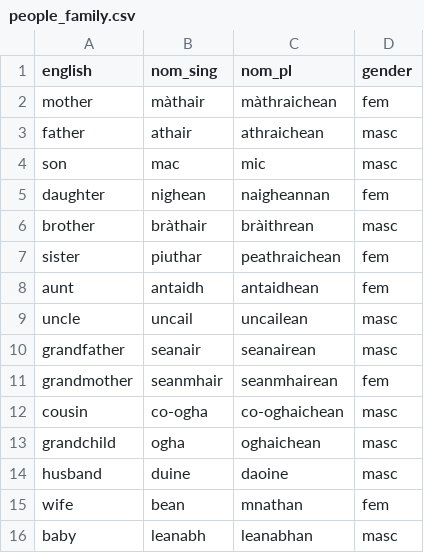
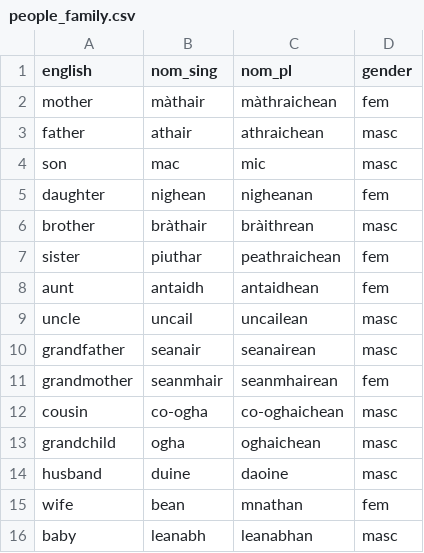
Before and after one commit to sourzo/IonnsaichSeo, a CSV file: Vocabulary/people_family.csv, drawn as a sheet.

Commit message:
Functional changes to the whole app - mostly about vocab lists
- Application no longer reads csv file in every time a question is generated
- User can ask for a list of suitable vocabulary files for the lesson
- User can select a subset of a vocabulary list for the lesson - and if N=1, select the word they want to practice
- The application checks whether a vocab list is suitable for the lesson
- "all tenses" option added to verbs

```diff
--- a/Vocabulary/people_family.csv
+++ b/Vocabulary/people_family.csv
@@ -4,3 +4,3 @@ father,athair,athraichean,masc
 son,mac,mic,masc
-daughter,nighean,naigheannan,fem
+daughter,nighean,nigheanan,fem
 brother,bràthair,bràithrean,masc
```
Also changed, not shown: 6 other files.
